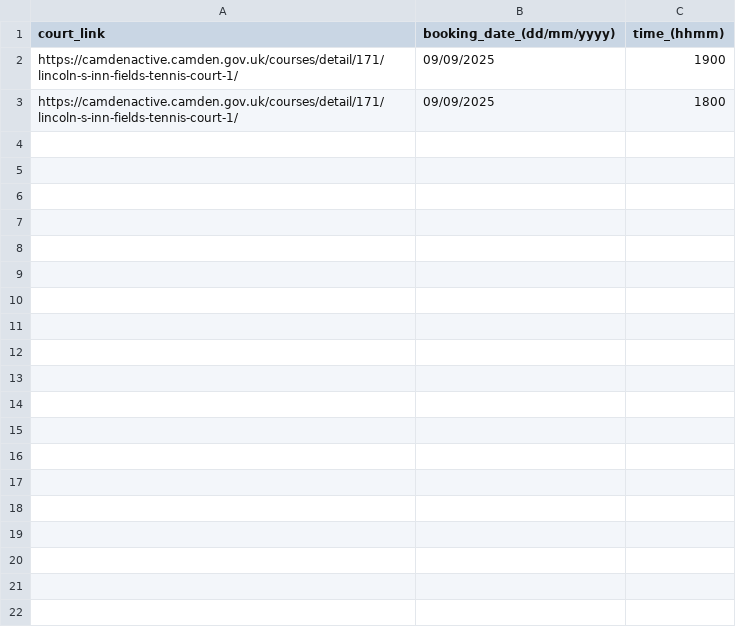
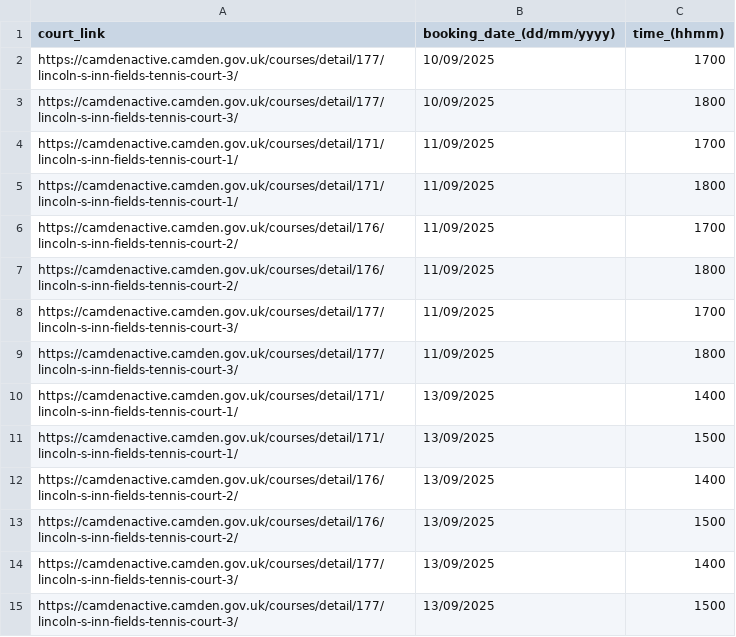
Before and after one commit to PSClub/bot_cam_act, a CSV file: ca_lif_booking_dates.csv, drawn as a sheet.

```diff
--- a/ca_lif_booking_dates.csv
+++ b/ca_lif_booking_dates.csv
@@ -1,3 +1,15 @@
 court_link,booking_date_(dd/mm/yyyy),time_(hhmm)
-https://camdenactive.camden.gov.uk/courses/detail/171/lincoln-s-inn-fields-tennis-court-1/,09/09/2025,1900
-https://camdenactive.camden.gov.uk/courses/detail/171/lincoln-s-inn-fields-tennis-court-1/,09/09/2025,1800
+https://camdenactive.camden.gov.uk/courses/detail/177/lincoln-s-inn-fields-tennis-court-3/,10/09/2025,1700
+https://camdenactive.camden.gov.uk/courses/detail/177/lincoln-s-inn-fields-tennis-court-3/,10/09/2025,1800
+https://camdenactive.camden.gov.uk/courses/detail/171/lincoln-s-inn-fields-tennis-court-1/,11/09/2025,1700
+https://camdenactive.camden.gov.uk/courses/detail/171/lincoln-s-inn-fields-tennis-court-1/,11/09/2025,1800
+https://camdenactive.camden.gov.uk/courses/detail/176/lincoln-s-inn-fields-tennis-court-2/,11/09/2025,1700
+https://camdenactive.camden.gov.uk/courses/detail/176/lincoln-s-inn-fields-tennis-court-2/,11/09/2025,1800
+https://camdenactive.camden.gov.uk/courses/detail/177/lincoln-s-inn-fields-tennis-court-3/,11/09/2025,1700
+https://camdenactive.camden.gov.uk/courses/detail/177/lincoln-s-inn-fields-tennis-court-3/,11/09/2025,1800
+https://camdenactive.camden.gov.uk/courses/detail/171/lincoln-s-inn-fields-tennis-court-1/,13/09/2025,1400
+https://camdenactive.camden.gov.uk/courses/detail/171/lincoln-s-inn-fields-tennis-court-1/,13/09/2025,1500
+https://camdenactive.camden.gov.uk/courses/detail/176/lincoln-s-inn-fields-tennis-court-2/,13/09/2025,1400
+https://camdenactive.camden.gov.uk/courses/detail/176/lincoln-s-inn-fields-tennis-court-2/,13/09/2025,1500
+https://camdenactive.camden.gov.uk/courses/detail/177/lincoln-s-inn-fields-tennis-court-3/,13/09/2025,1400
+https://camdenactive.camden.gov.uk/courses/detail/177/lincoln-s-inn-fields-tennis-court-3/,13/09/2025,1500
```
Also changed, not shown: 1 other file.
